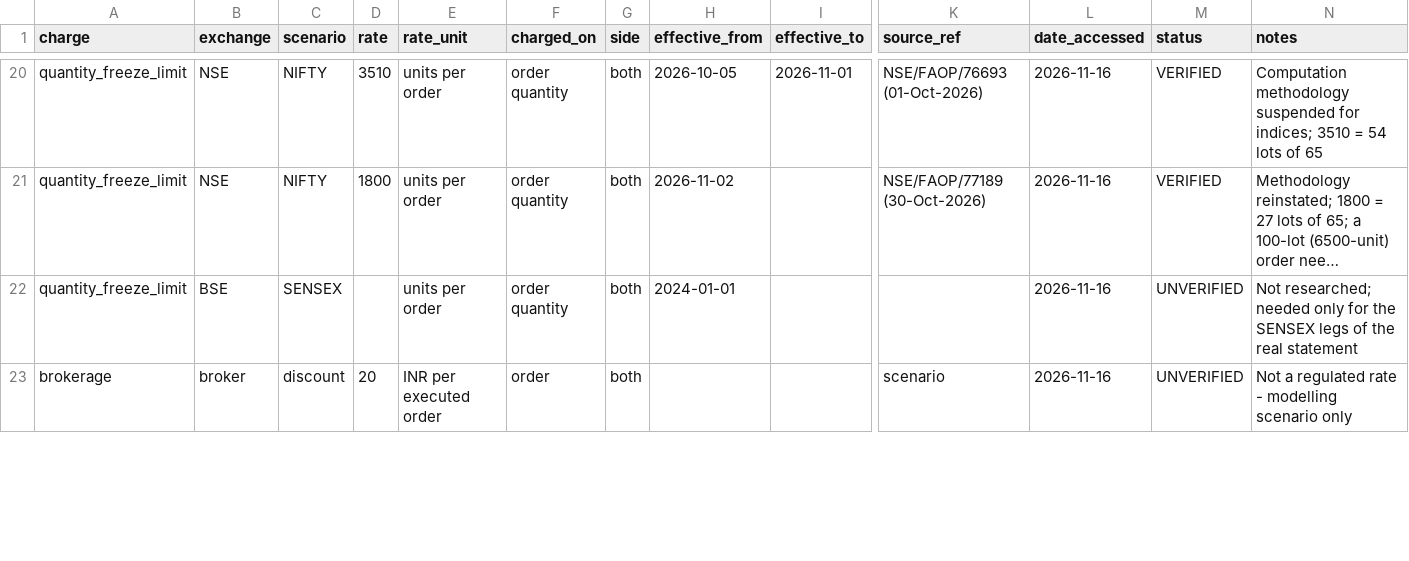
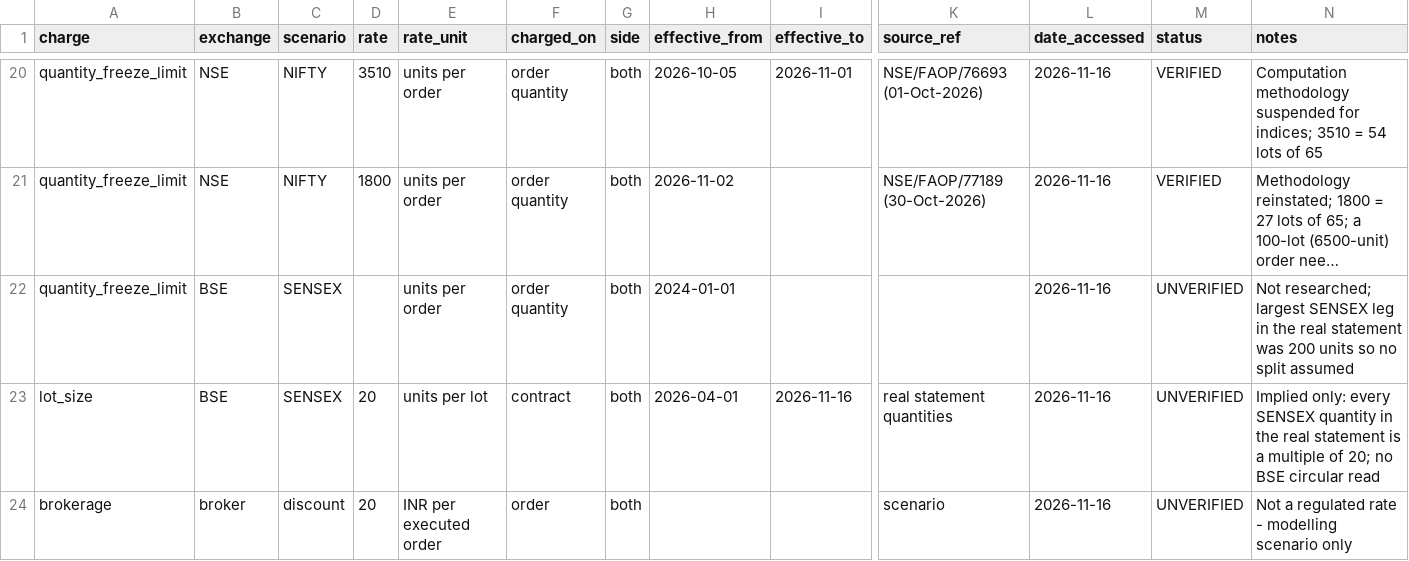
Before and after one commit to MaalavBhagat/option-chain-model, a CSV file: config/weekly_strangle/charge_rates.csv, drawn as a sheet; only a part is shown, gaps mark what is left out; long unchanged cells end in …; rows hold the shown columns only; the diff covers the shown part only; the diff names each change by its address in the sheet, - before the commit and + after, or states it on an @@ line.

```diff
--- a/config/weekly_strangle/charge_rates.csv
+++ b/config/weekly_strangle/charge_rates.csv
-N22 (notes): Not researched; needed only for the SENSEX legs of the real statement
+N22 (notes): Not researched; largest SENSEX leg in the real statement was 200 units so no split assumed
+row 23: lot_size | BSE | SENSEX | 20 | units per lot | contract | both | 2026-04-01 | 2026-11-16 | real statement quantities | 2026-11-16 | UNVERIFIED | Implied only: every SENSEX quantity in the real statement is a multiple of 20; no BSE circular read
```
Also changed, not shown: 1 added row and 9 edited cells elsewhere in this file, 2 other files.
